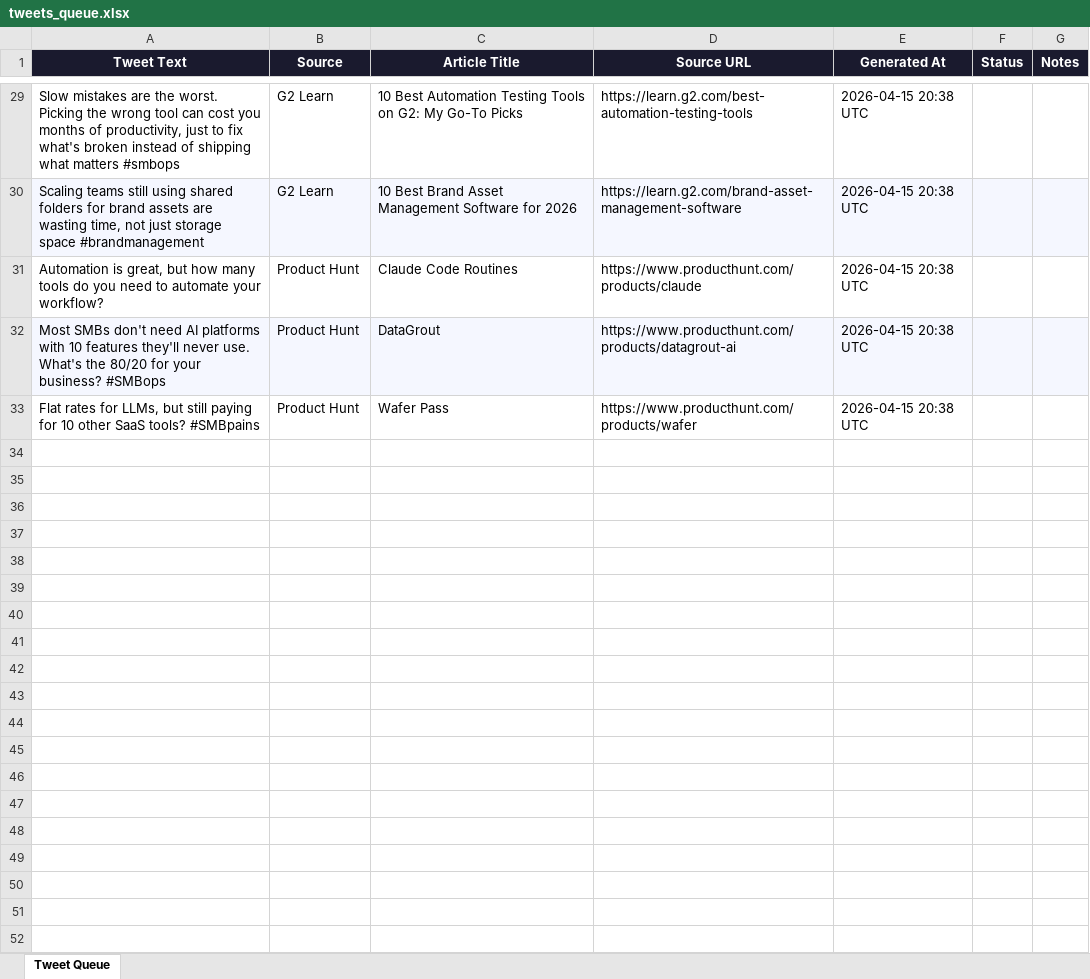
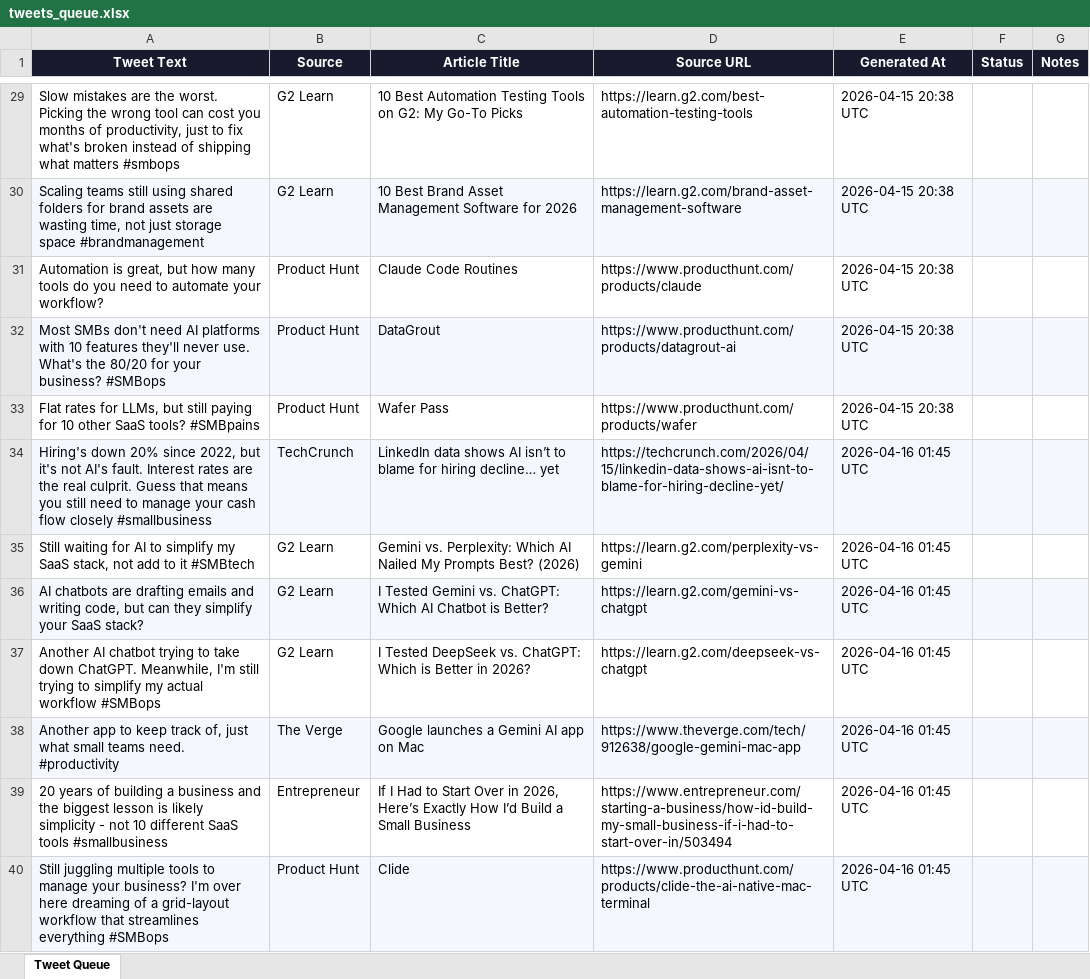
Before and after one commit to lohithlalesh/mate, an Excel workbook: tweets_queue.xlsx, sheet Tweet Queue, drawn as a sheet; only a part is shown, gaps mark what is left out; values as stored, in another font and other column widths than the file's, no borders; the diff names each change by its address in the sheet, - before the commit and + after, or states it on an @@ line.

Commit message:
Add tweets

```diff
--- a/tweets_queue.xlsx (sheet Tweet Queue)
+++ b/tweets_queue.xlsx (sheet Tweet Queue)
+row 34: Hiring's down 20% since 2022, but it's not AI's fault. Interest rates are the real culprit. Guess that means you still need to manage your cash flow closely #smallbusiness | TechCrunch | LinkedIn data shows AI isn’t to blame for hiring decline… yet | https://techcrunch.com/2026/04/15/linkedin-data-shows-ai-isnt-to-blame-for-hiring-decline-yet/ | 2026-04-16 01:45 UTC
+row 35: Still waiting for AI to simplify my SaaS stack, not add to it #SMBtech | G2 Learn | Gemini vs. Perplexity: Which AI Nailed My Prompts Best? (2026) | https://learn.g2.com/perplexity-vs-gemini | 2026-04-16 01:45 UTC
+row 36: AI chatbots are drafting emails and writing code, but can they simplify your SaaS stack? | G2 Learn | I Tested Gemini vs. ChatGPT: Which AI Chatbot is Better? | https://learn.g2.com/gemini-vs-chatgpt | 2026-04-16 01:45 UTC
+row 37: Another AI chatbot trying to take down ChatGPT. Meanwhile, I'm still trying to simplify my actual workflow #SMBops | G2 Learn | I Tested DeepSeek vs. ChatGPT: Which is Better in 2026? | https://learn.g2.com/deepseek-vs-chatgpt | 2026-04-16 01:45 UTC
+row 38: Another app to keep track of, just what small teams need. #productivity | The Verge | Google launches a Gemini AI app on Mac | https://www.theverge.com/tech/912638/google-gemini-mac-app | 2026-04-16 01:45 UTC
+row 39: 20 years of building a business and the biggest lesson is likely simplicity - not 10 different SaaS tools #smallbusiness | Entrepreneur | If I Had to Start Over in 2026, Here’s Exactly How I’d Build a Small Business | https://www.entrepreneur.com/starting-a-business/how-id-build-my-small-business-if-i-had-to-start-over-in/503494 | 2026-04-16 01:45 UTC
+row 40: Still juggling multiple tools to manage your business? I'm over here dreaming of a grid-layout workflow that streamlines everything #SMBops | Product Hunt | Clide | https://www.producthunt.com/products/clide-the-ai-native-mac-terminal | 2026-04-16 01:45 UTC
```
